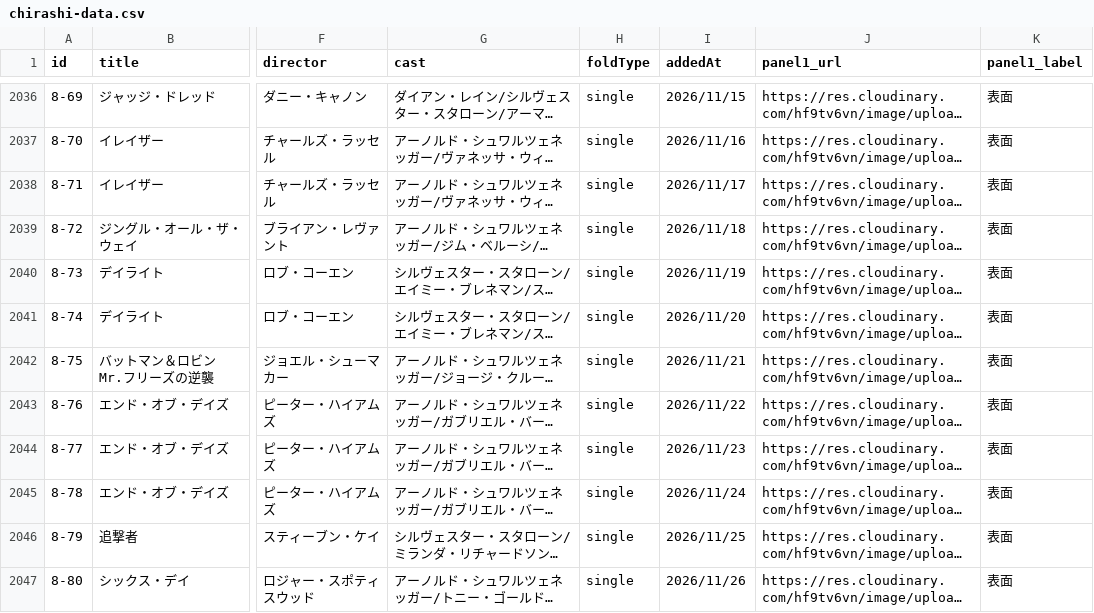
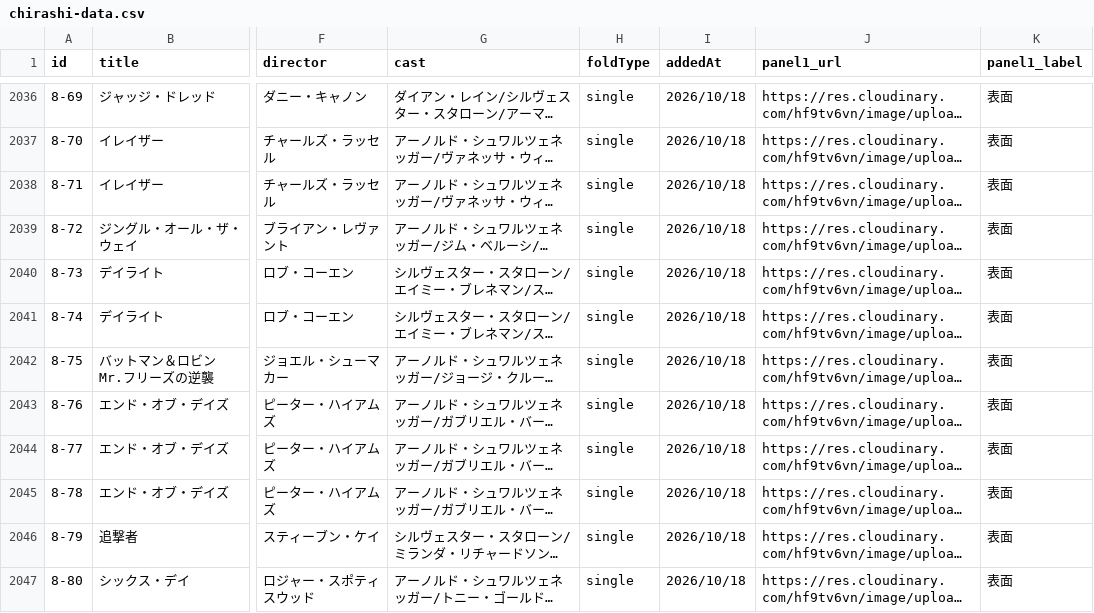
Before and after one commit to lallapallooza-hiro/movie-chirashi, a CSV file: public/chirashi-data.csv, drawn as a sheet; only a part is shown, gaps mark what is left out; long unchanged cells end in …; the diff covers the shown part only; the diff names each change by its address in the sheet, - before the commit and + after, or states it on an @@ line.

```diff
--- a/public/chirashi-data.csv
+++ b/public/chirashi-data.csv
-I2036 (addedAt): 2026/11/15
+I2036 (addedAt): 2026/10/18
-I2037 (addedAt): 2026/11/16
+I2037 (addedAt): 2026/10/18
-I2038 (addedAt): 2026/11/17
+I2038 (addedAt): 2026/10/18
-I2039 (addedAt): 2026/11/18
+I2039 (addedAt): 2026/10/18
-I2040 (addedAt): 2026/11/19
+I2040 (addedAt): 2026/10/18
-I2041 (addedAt): 2026/11/20
+I2041 (addedAt): 2026/10/18
-I2042 (addedAt): 2026/11/21
+I2042 (addedAt): 2026/10/18
-I2043 (addedAt): 2026/11/22
+I2043 (addedAt): 2026/10/18
-I2044 (addedAt): 2026/11/23
+I2044 (addedAt): 2026/10/18
-I2045 (addedAt): 2026/11/24
+I2045 (addedAt): 2026/10/18
-I2046 (addedAt): 2026/11/25
+I2046 (addedAt): 2026/10/18
-I2047 (addedAt): 2026/11/26
+I2047 (addedAt): 2026/10/18
```
Also changed, not shown: 27 edited cells elsewhere in this file.
